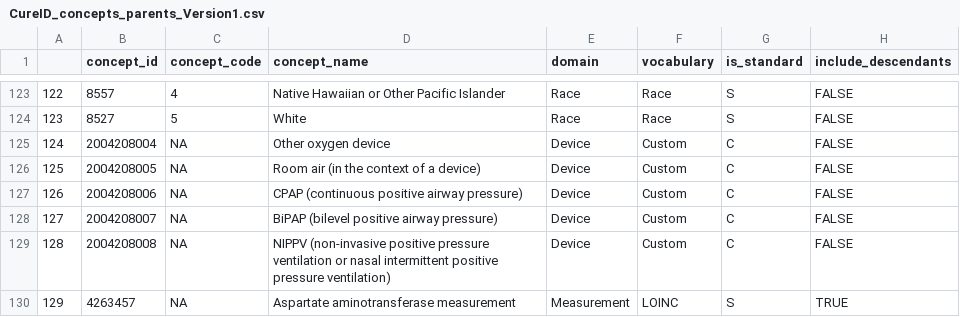
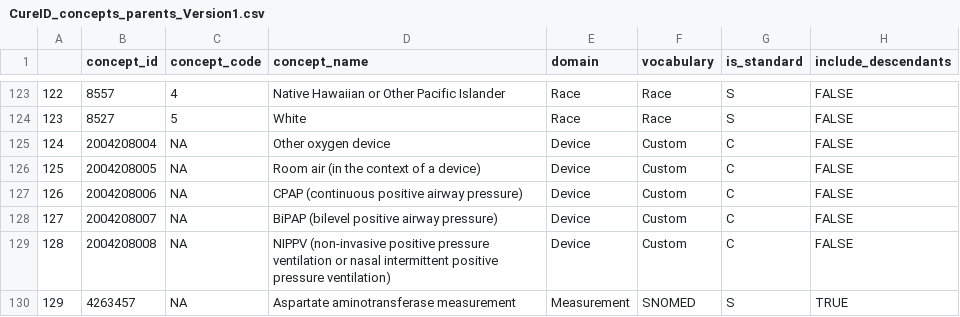
Before and after one commit to OHDSI/CureIdRegistry, a CSV file: CURE ID Concepts/CureID_concepts_parents_Version1.csv, drawn as a sheet; only a part is shown, gaps mark what is left out.

Commit message:
Update CureID_concepts_parents_Version1.csv

```diff
--- a/CURE ID Concepts/CureID_concepts_parents_Version1.csv
+++ b/CURE ID Concepts/CureID_concepts_parents_Version1.csv
@@ -129,2 +129,2 @@
 "128","2004208008",NA,"NIPPV (non-invasive positive pressure ventilation or nasal intermittent positive pressure ventilation)","Device","Custom","C",FALSE
-"129","4263457","NA","Aspartate aminotransferase measurement","Measurement","LOINC","S",TRUE
+"129","4263457","NA","Aspartate aminotransferase measurement","Measurement","SNOMED","S",TRUE
```
